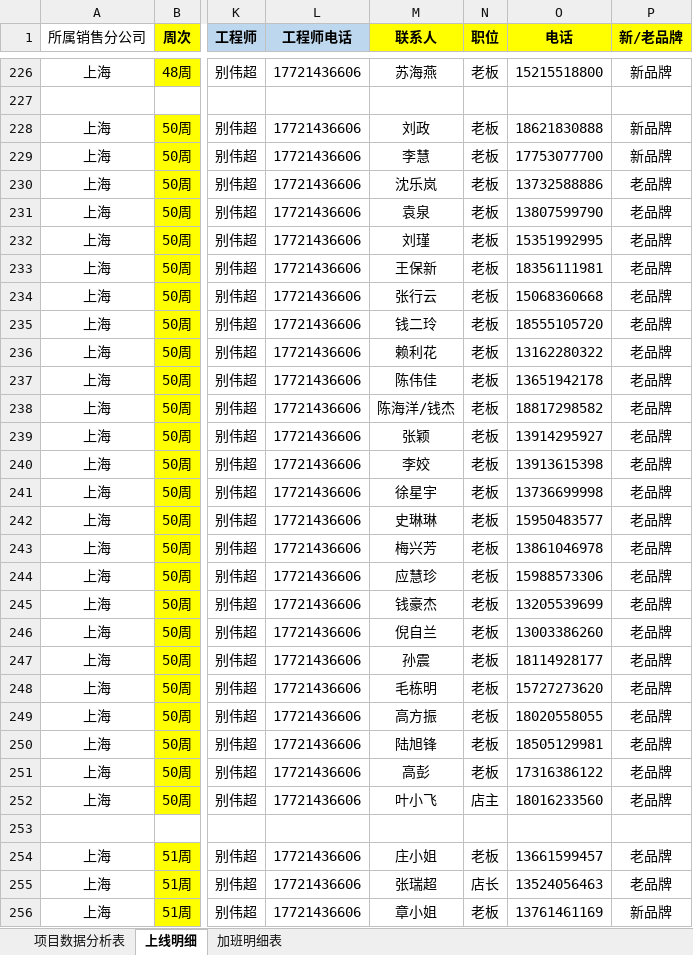
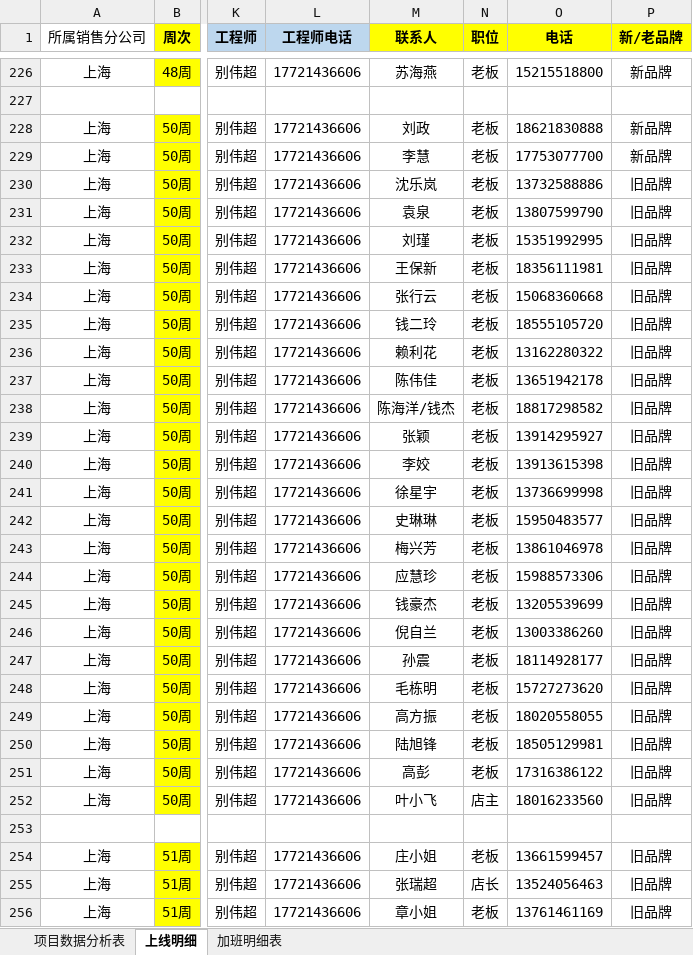
Before and after one commit to lx90735/zhangleizu, an Excel workbook: 个人/别伟超/实施周数据-李登林组-别伟超.xlsx, sheet 上线明细, drawn as a sheet; only a part is shown, gaps mark what is left out; values as stored, in another font and other column widths than the file's, no borders; the diff covers the shown part only; the diff names each change by its address in the sheet, - before the commit and + after, or states it on an @@ line.

```diff
--- a/个人/别伟超/实施周数据-李登林组-别伟超.xlsx (sheet 上线明细)
+++ b/个人/别伟超/实施周数据-李登林组-别伟超.xlsx (sheet 上线明细)
-P230:P252 (新/老品牌): 老品牌
+P230:P252 (新/老品牌): 旧品牌
-P254:P255 (新/老品牌): 老品牌
+P254:P255 (新/老品牌): 旧品牌
-P256 (新/老品牌): 新品牌
+P256 (新/老品牌): 旧品牌
```
Also changed, not shown: 33 added rows and 41 edited cells elsewhere in this sheet.
